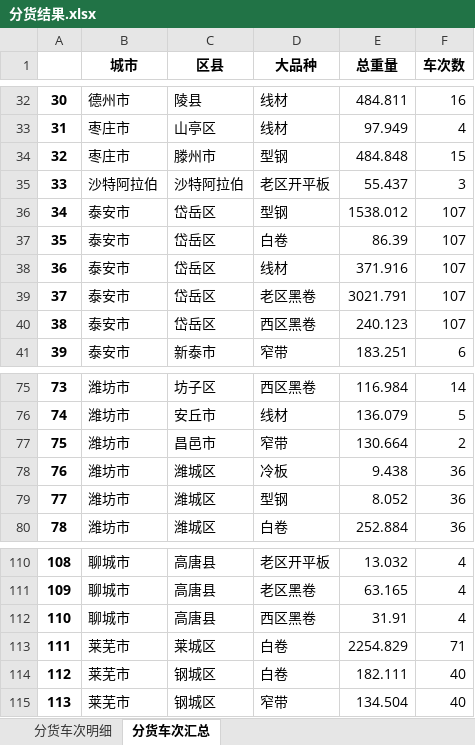
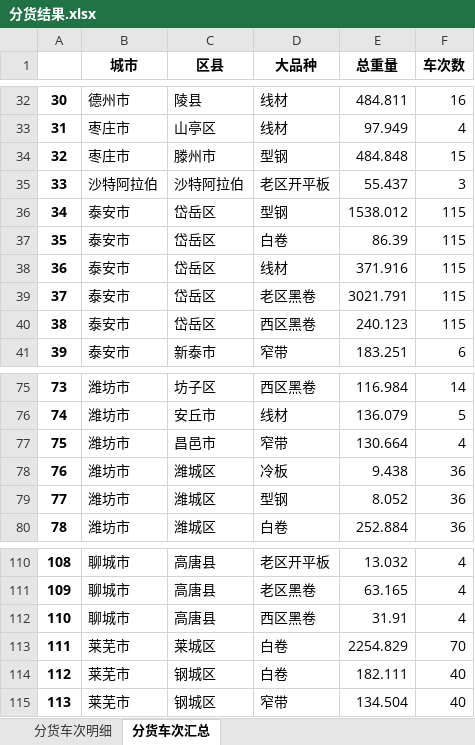
Before and after one commit to 9Echo/single-gc-goods-allocation, an Excel workbook: app/static/分货结果.xlsx, sheet 分货车次汇总, drawn as a sheet; only a part is shown, gaps mark what is left out; values as stored, in another font and other column widths than the file's, no borders; the diff covers the shown part only; the diff names each change by its address in the sheet, - before the commit and + after, or states it on an @@ line.

```diff
--- a/app/static/分货结果.xlsx (sheet 分货车次汇总)
+++ b/app/static/分货结果.xlsx (sheet 分货车次汇总)
-F36:F40 (车次数): 107
+F36:F40 (车次数): 115
-F77 (车次数): 2
+F77 (车次数): 4
-F113 (车次数): 71
+F113 (车次数): 70
```
Also changed, not shown: 19 edited cells elsewhere in this sheet, sheet 分货车次明细, 5 other files.
